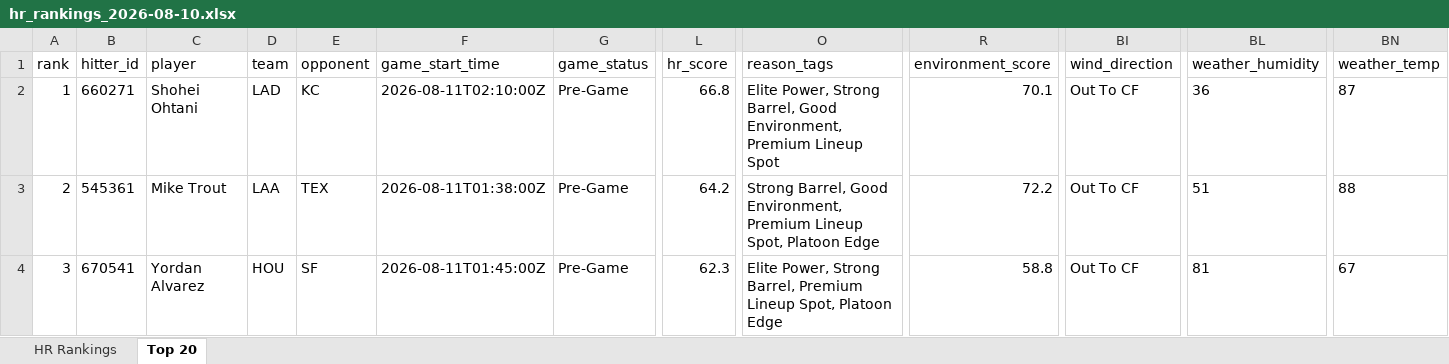
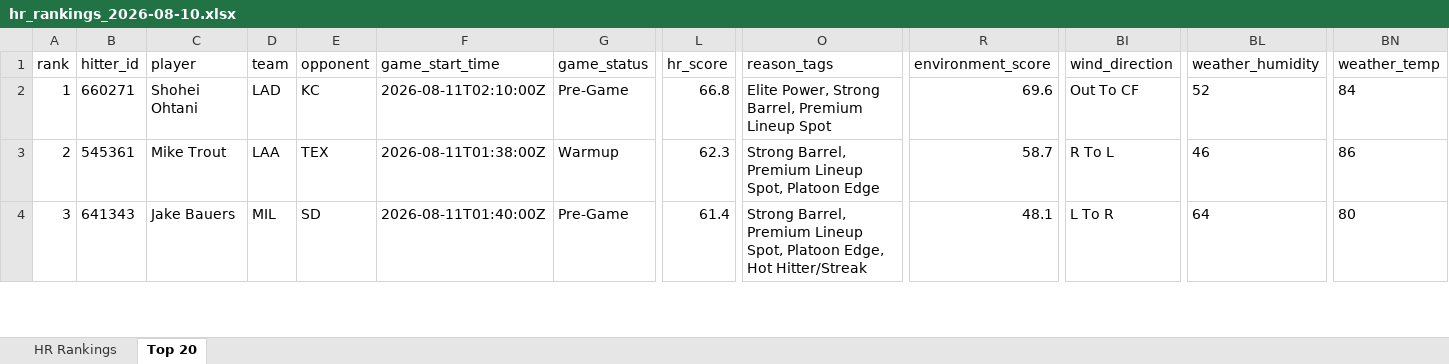
Before and after one commit to etbell28/ghost-analytics, an Excel workbook: outputs/daily/hr_rankings_2026-08-10.xlsx, sheet Top 20, drawn as a sheet; only a part is shown, gaps mark what is left out; values as stored, in another font and other column widths than the file's, no borders; the diff covers the shown part only; the diff names each change by its address in the sheet, - before the commit and + after, or states it on an @@ line.

```diff
--- a/outputs/daily/hr_rankings_2026-08-10.xlsx (sheet Top 20)
+++ b/outputs/daily/hr_rankings_2026-08-10.xlsx (sheet Top 20)
-O2 (reason_tags): …Strong Barrel, Good Environment, Premium Lineup…
+O2 (reason_tags): …Strong Barrel, Premium Lineup…
-R2 (environment_score): 70.1
+R2 (environment_score): 69.6
-BL2 (weather_humidity): 36
+BL2 (weather_humidity): 52
-BN2 (weather_temp): 87
+BN2 (weather_temp): 84
-G3 (game_status): Pre-Game
+G3 (game_status): Warmup
-L3 (hr_score): 64.2
+L3 (hr_score): 62.3
-O3 (reason_tags): Strong Barrel, Good Environment, Premium Lineup…
+O3 (reason_tags): Strong Barrel, Premium Lineup…
-R3 (environment_score): 72.2
+R3 (environment_score): 58.7
-BI3 (wind_direction): Out To CF
+BI3 (wind_direction): R To L
-BL3 (weather_humidity): 51
+BL3 (weather_humidity): 46
-BN3 (weather_temp): 88
+BN3 (weather_temp): 86
-B4 (hitter_id): 670541
+B4 (hitter_id): 641343
-C4 (player): Yordan Alvarez
+C4 (player): Jake Bauers
-D4 (team): HOU
+D4 (team): MIL
-E4 (opponent): SF
+E4 (opponent): SD
-F4 (game_start_time): 2026-08-11T01:45:00Z
+F4 (game_start_time): 2026-08-11T01:40:00Z
-L4 (hr_score): 62.3
+L4 (hr_score): 61.4
-O4 (reason_tags): Elite Power, Strong Barrel, Premium Lineup Spot, Platoon Edge
+O4 (reason_tags): Strong Barrel, Premium Lineup Spot, Platoon Edge, Hot Hitter/Streak
-R4 (environment_score): 58.8
+R4 (environment_score): 48.1
-BI4 (wind_direction): Out To CF
+BI4 (wind_direction): L To R
-BL4 (weather_humidity): 81
+BL4 (weather_humidity): 64
-BN4 (weather_temp): 67
+BN4 (weather_temp): 80
```
Also changed, not shown: 830 edited cells elsewhere in this sheet, sheet HR Rankings, outputs/hr_rankings.xlsx, 8 other files.
